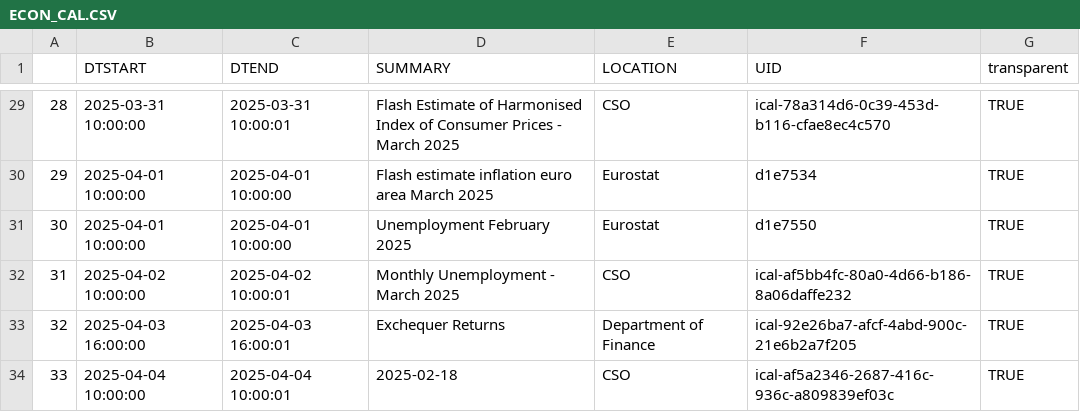
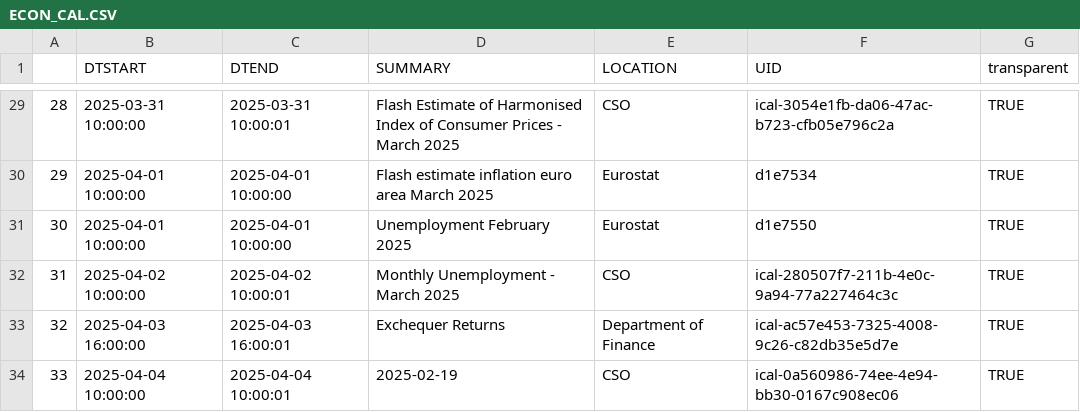
Before and after one commit to mflanagan201/gcal_auto, a CSV file: ECON_CAL.CSV, drawn as a sheet; only a part is shown, gaps mark what is left out; the diff covers the shown part only.

```diff
--- a/ECON_CAL.CSV
+++ b/ECON_CAL.CSV
@@ -29,6 +29,6 @@
-"28","2025-03-31 10:00:00","2025-03-31 10:00:01","Flash Estimate of Harmonised Index of Consumer Prices -  March 2025","CSO","ical-78a314d6-0c39-453d-b116-cfae8ec4c570","TRUE"
+"28","2025-03-31 10:00:00","2025-03-31 10:00:01","Flash Estimate of Harmonised Index of Consumer Prices -  March 2025","CSO","ical-3054e1fb-da06-47ac-b723-cfb05e796c2a","TRUE"
 "29","2025-04-01 10:00:00","2025-04-01 10:00:00","Flash estimate inflation euro area March 2025","Eurostat","d1e7534","TRUE"
 "30","2025-04-01 10:00:00","2025-04-01 10:00:00","Unemployment February 2025","Eurostat","d1e7550","TRUE"
-"31","2025-04-02 10:00:00","2025-04-02 10:00:01","Monthly Unemployment -  March 2025","CSO","ical-af5bb4fc-80a0-4d66-b186-8a06daffe232","TRUE"
-"32","2025-04-03 16:00:00","2025-04-03 16:00:01","Exchequer Returns","Department of Finance","ical-92e26ba7-afcf-4abd-900c-21e6b2a7f205","TRUE"
-"33","2025-04-04 10:00:00","2025-04-04 10:00:01","2025-02-18","CSO","ical-af5a2346-2687-416c-936c-a809839ef03c","TRUE"
+"31","2025-04-02 10:00:00","2025-04-02 10:00:01","Monthly Unemployment -  March 2025","CSO","ical-280507f7-211b-4e0c-9a94-77a227464c3c","TRUE"
+"32","2025-04-03 16:00:00","2025-04-03 16:00:01","Exchequer Returns","Department of Finance","ical-ac57e453-7325-4008-9c26-c82db35e5d7e","TRUE"
+"33","2025-04-04 10:00:00","2025-04-04 10:00:01","2025-02-19","CSO","ical-0a560986-74ee-4e94-bb30-0167c908ec06","TRUE"
```
Also changed, not shown: 22 edited cells elsewhere in this file.
